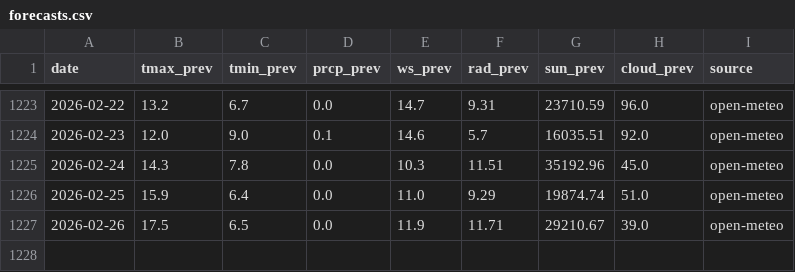
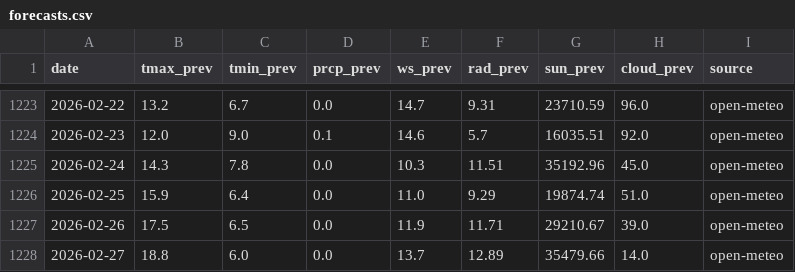
Before and after one commit to A-Jeaugey/bias-corrector-weather, a CSV file: data/forecasts.csv, drawn as a sheet; only a part is shown, gaps mark what is left out; the diff names each change by its address in the sheet, - before the commit and + after, or states it on an @@ line.

```diff
--- a/data/forecasts.csv
+++ b/data/forecasts.csv
+row 1228: 2026-02-27 | 18.8 | 6.0 | 0.0 | 13.7 | 12.89 | 35479.66 | 14.0 | open-meteo
```
